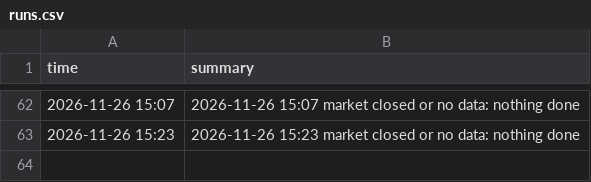
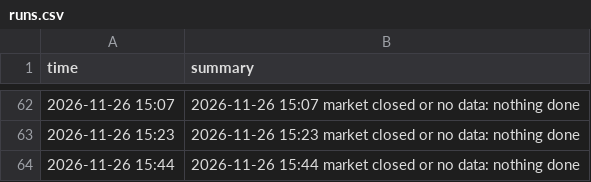
Before and after one commit to alkaabiz-crypto/day-trader-skill, a CSV file: trader-lab/autopaper/runs.csv, drawn as a sheet; only a part is shown, gaps mark what is left out.

```diff
--- a/trader-lab/autopaper/runs.csv
+++ b/trader-lab/autopaper/runs.csv
@@ -63 +63,2 @@ time,summary
 2026-11-26 15:23,2026-11-26 15:23 market closed or no data: nothing done
+2026-11-26 15:44,2026-11-26 15:44 market closed or no data: nothing done
```
